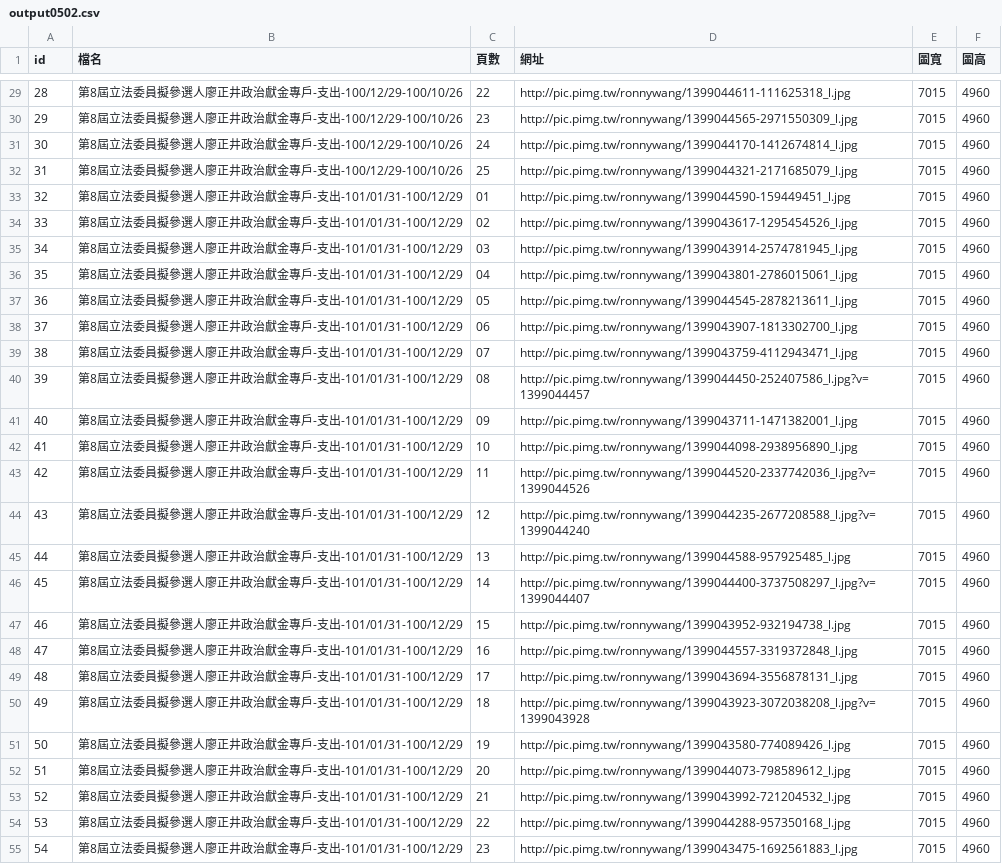
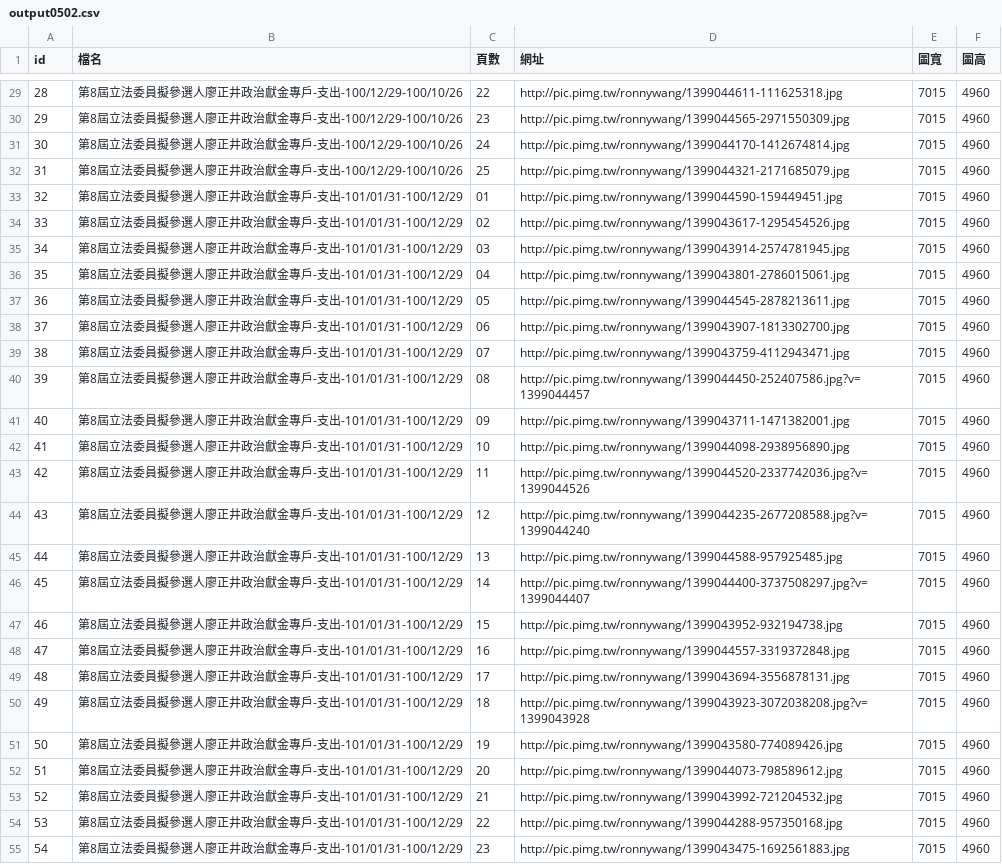
Before and after one commit to ronnywang/tw-campaign-finance, a CSV file: output0502.csv, drawn as a sheet; only a part is shown, gaps mark what is left out; the diff covers the shown part only; the diff names each change by its address in the sheet, - before the commit and + after, or states it on an @@ line.

```diff
--- a/output0502.csv
+++ b/output0502.csv
-D29 (網址): http://pic.pimg.tw/ronnywang/1399044611-111625318_l.jpg
+D29 (網址): http://pic.pimg.tw/ronnywang/1399044611-111625318.jpg
-D30 (網址): http://pic.pimg.tw/ronnywang/1399044565-2971550309_l.jpg
+D30 (網址): http://pic.pimg.tw/ronnywang/1399044565-2971550309.jpg
-D31 (網址): http://pic.pimg.tw/ronnywang/1399044170-1412674814_l.jpg
+D31 (網址): http://pic.pimg.tw/ronnywang/1399044170-1412674814.jpg
-D32 (網址): http://pic.pimg.tw/ronnywang/1399044321-2171685079_l.jpg
+D32 (網址): http://pic.pimg.tw/ronnywang/1399044321-2171685079.jpg
-D33 (網址): http://pic.pimg.tw/ronnywang/1399044590-159449451_l.jpg
+D33 (網址): http://pic.pimg.tw/ronnywang/1399044590-159449451.jpg
-D34 (網址): http://pic.pimg.tw/ronnywang/1399043617-1295454526_l.jpg
+D34 (網址): http://pic.pimg.tw/ronnywang/1399043617-1295454526.jpg
-D35 (網址): http://pic.pimg.tw/ronnywang/1399043914-2574781945_l.jpg
+D35 (網址): http://pic.pimg.tw/ronnywang/1399043914-2574781945.jpg
-D36 (網址): http://pic.pimg.tw/ronnywang/1399043801-2786015061_l.jpg
+D36 (網址): http://pic.pimg.tw/ronnywang/1399043801-2786015061.jpg
-D37 (網址): http://pic.pimg.tw/ronnywang/1399044545-2878213611_l.jpg
+D37 (網址): http://pic.pimg.tw/ronnywang/1399044545-2878213611.jpg
-D38 (網址): http://pic.pimg.tw/ronnywang/1399043907-1813302700_l.jpg
+D38 (網址): http://pic.pimg.tw/ronnywang/1399043907-1813302700.jpg
-D39 (網址): http://pic.pimg.tw/ronnywang/1399043759-4112943471_l.jpg
+D39 (網址): http://pic.pimg.tw/ronnywang/1399043759-4112943471.jpg
-D40 (網址): http://pic.pimg.tw/ronnywang/1399044450-252407586_l.jpg?v=1399044457
+D40 (網址): http://pic.pimg.tw/ronnywang/1399044450-252407586.jpg?v=1399044457
-D41 (網址): http://pic.pimg.tw/ronnywang/1399043711-1471382001_l.jpg
+D41 (網址): http://pic.pimg.tw/ronnywang/1399043711-1471382001.jpg
-D42 (網址): http://pic.pimg.tw/ronnywang/1399044098-2938956890_l.jpg
+D42 (網址): http://pic.pimg.tw/ronnywang/1399044098-2938956890.jpg
-D43 (網址): http://pic.pimg.tw/ronnywang/1399044520-2337742036_l.jpg?v=1399044526
+D43 (網址): http://pic.pimg.tw/ronnywang/1399044520-2337742036.jpg?v=1399044526
-D44 (網址): http://pic.pimg.tw/ronnywang/1399044235-2677208588_l.jpg?v=1399044240
+D44 (網址): http://pic.pimg.tw/ronnywang/1399044235-2677208588.jpg?v=1399044240
-D45 (網址): http://pic.pimg.tw/ronnywang/1399044588-957925485_l.jpg
+D45 (網址): http://pic.pimg.tw/ronnywang/1399044588-957925485.jpg
-D46 (網址): http://pic.pimg.tw/ronnywang/1399044400-3737508297_l.jpg?v=1399044407
+D46 (網址): http://pic.pimg.tw/ronnywang/1399044400-3737508297.jpg?v=1399044407
-D47 (網址): http://pic.pimg.tw/ronnywang/1399043952-932194738_l.jpg
+D47 (網址): http://pic.pimg.tw/ronnywang/1399043952-932194738.jpg
-D48 (網址): http://pic.pimg.tw/ronnywang/1399044557-3319372848_l.jpg
+D48 (網址): http://pic.pimg.tw/ronnywang/1399044557-3319372848.jpg
-D49 (網址): http://pic.pimg.tw/ronnywang/1399043694-3556878131_l.jpg
+D49 (網址): http://pic.pimg.tw/ronnywang/1399043694-3556878131.jpg
-D50 (網址): http://pic.pimg.tw/ronnywang/1399043923-3072038208_l.jpg?v=1399043928
+D50 (網址): http://pic.pimg.tw/ronnywang/1399043923-3072038208.jpg?v=1399043928
-D51 (網址): http://pic.pimg.tw/ronnywang/1399043580-774089426_l.jpg
+D51 (網址): http://pic.pimg.tw/ronnywang/1399043580-774089426.jpg
-D52 (網址): http://pic.pimg.tw/ronnywang/1399044073-798589612_l.jpg
+D52 (網址): http://pic.pimg.tw/ronnywang/1399044073-798589612.jpg
-D53 (網址): http://pic.pimg.tw/ronnywang/1399043992-721204532_l.jpg
+D53 (網址): http://pic.pimg.tw/ronnywang/1399043992-721204532.jpg
-D54 (網址): http://pic.pimg.tw/ronnywang/1399044288-957350168_l.jpg
+D54 (網址): http://pic.pimg.tw/ronnywang/1399044288-957350168.jpg
-D55 (網址): http://pic.pimg.tw/ronnywang/1399043475-1692561883_l.jpg
+D55 (網址): http://pic.pimg.tw/ronnywang/1399043475-1692561883.jpg
```
Also changed, not shown: 135 edited cells elsewhere in this file.
